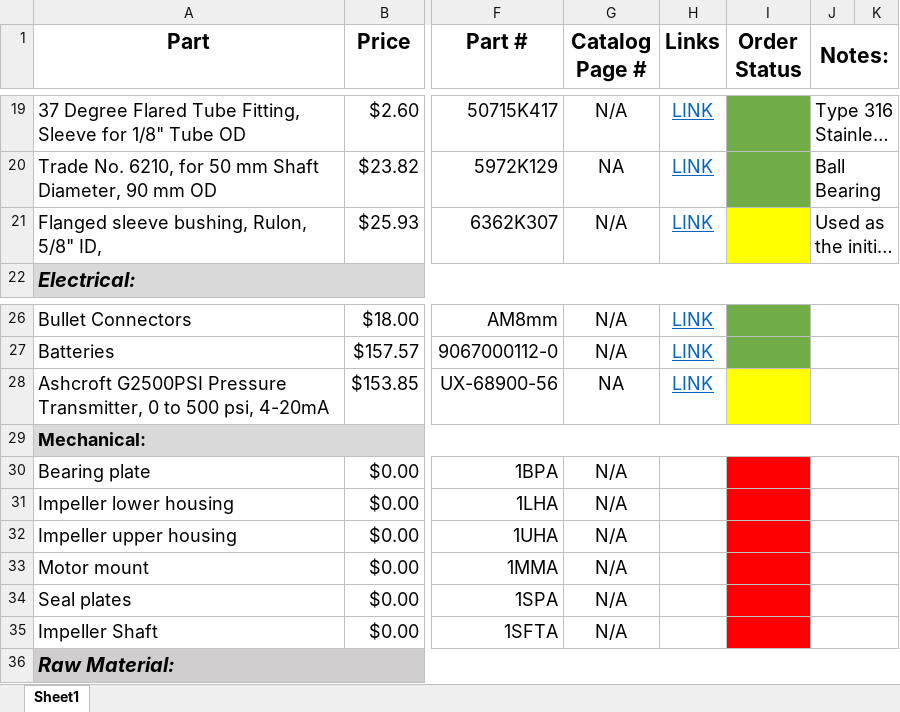
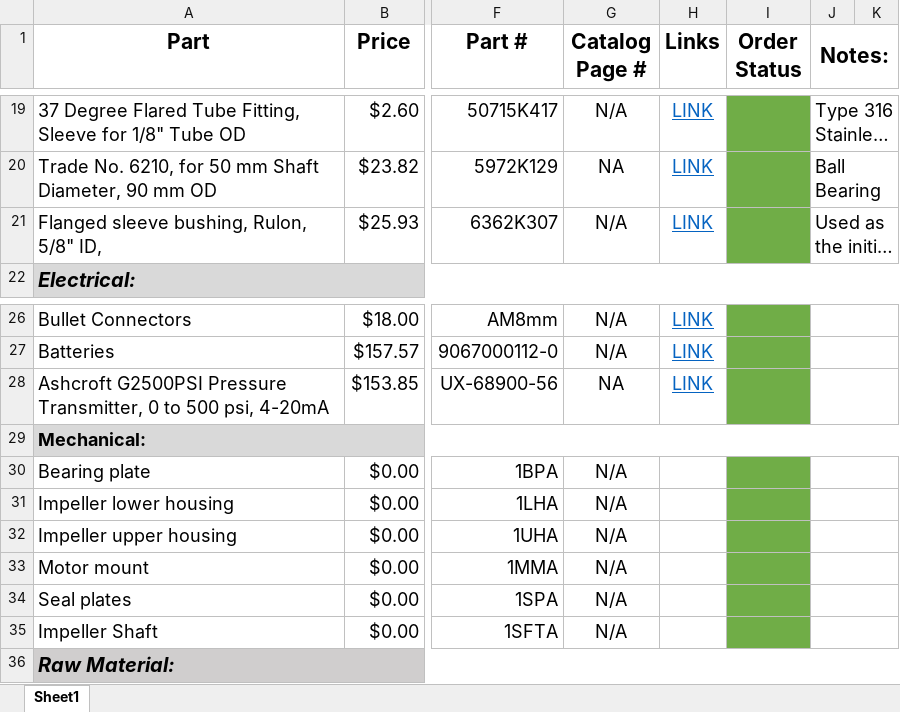
Before and after one commit to psas/electric-feed-system-prototype, an Excel workbook: Purchasing/EFS_BOM.xlsx, sheet Sheet1, drawn as a sheet; only a part is shown, gaps mark what is left out; long unchanged cells end in …; values as stored, in another font and other column widths than the file's, no borders; the diff covers the shown part only; the diff names each change by its address in the sheet, - before the commit and + after, or states it on an @@ line.

```diff
--- a/Purchasing/EFS_BOM.xlsx (sheet Sheet1)
+++ b/Purchasing/EFS_BOM.xlsx (sheet Sheet1)
-I21 fill: #FFFF00
+I21 fill: #70AD47
-I28 fill: #FFFF00
+I28 fill: #70AD47
-I30:I35 fill: #FF0000
+I30:I35 fill: #70AD47
```
Also changed, not shown: cell formats elsewhere in this sheet.
